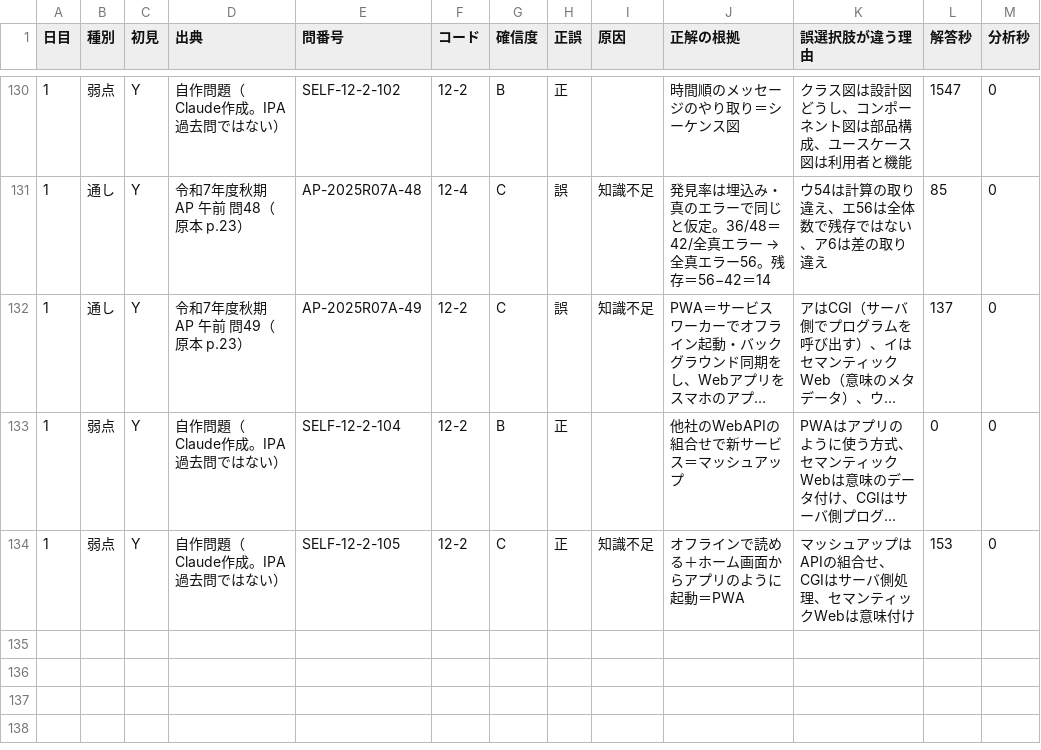
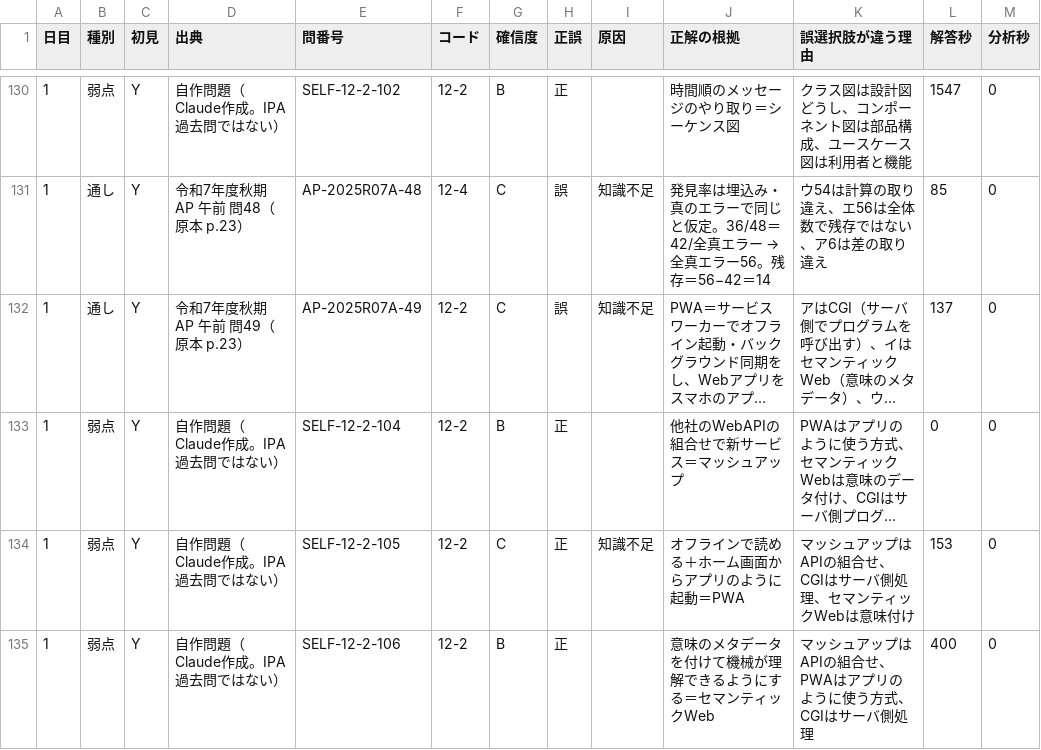
Before and after one commit to yyy19901103-source/4love2forever, a CSV file: data/log_A.csv, drawn as a sheet; only a part is shown, gaps mark what is left out; long unchanged cells end in ….

```diff
--- a/data/log_A.csv
+++ b/data/log_A.csv
@@ -134 +134,2 @@
 1,弱点,Y,自作問題（Claude作成。IPA過去問ではない）,SELF-12-2-105,12-2,C,正,知識不足,オフラインで読める＋ホーム画面からアプリのように起動＝PWA,マッシュアップはAPIの組合せ、CGIはサーバ側処理、セマンティックWebは意味付け,153,0
+1,弱点,Y,自作問題（Claude作成。IPA過去問ではない）,SELF-12-2-106,12-2,B,正,,意味のメタデータを付けて機械が理解できるようにする＝セマンティックWeb,マッシュアップはAPIの組合せ、PWAはアプリのように使う方式、CGIはサーバ側処理,400,0
```
Also changed, not shown: 1 other file.
